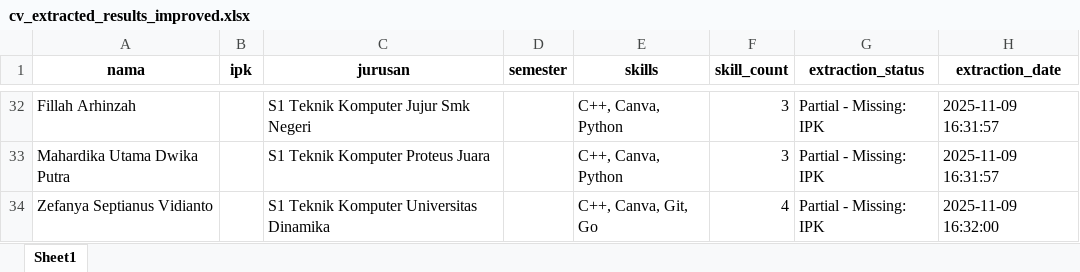
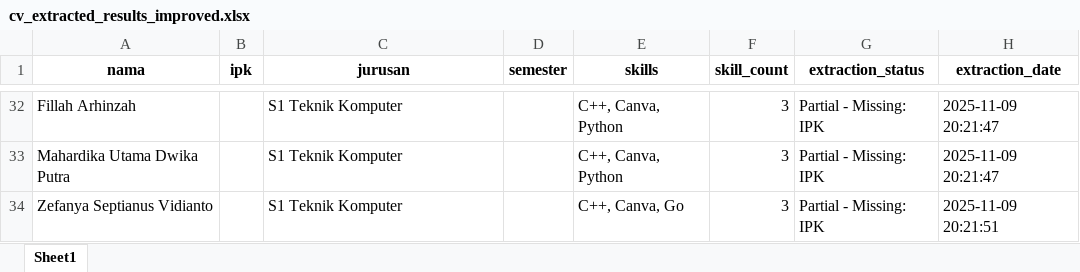
Before and after one commit to BagaskaraGD/pdfplumber, an Excel workbook: cv_extracted_results_improved.xlsx, sheet Sheet1, drawn as a sheet; only a part is shown, gaps mark what is left out; values as stored, in another font and other column widths than the file's, no borders; the diff covers the shown part only; the diff names each change by its address in the sheet, - before the commit and + after, or states it on an @@ line.

Commit message:
update 1 extract.py

```diff
--- a/cv_extracted_results_improved.xlsx (sheet Sheet1)
+++ b/cv_extracted_results_improved.xlsx (sheet Sheet1)
-C32 (jurusan): S1 Teknik Komputer Jujur Smk Negeri
+C32 (jurusan): S1 Teknik Komputer
-H32:H33 (extraction_date): 2025-11-09 16:31:57
+H32:H33 (extraction_date): 2025-11-09 20:21:47
-C33 (jurusan): S1 Teknik Komputer Proteus Juara
+C33 (jurusan): S1 Teknik Komputer
-C34 (jurusan): S1 Teknik Komputer Universitas Dinamika
+C34 (jurusan): S1 Teknik Komputer
-E34 (skills): C++, Canva, Git, Go
+E34 (skills): C++, Canva, Go
-F34 (skill_count): 4
+F34 (skill_count): 3
-H34 (extraction_date): 2025-11-09 16:32:00
+H34 (extraction_date): 2025-11-09 20:21:51
```
Also changed, not shown: 82 edited cells elsewhere in this sheet, 1 other file.
